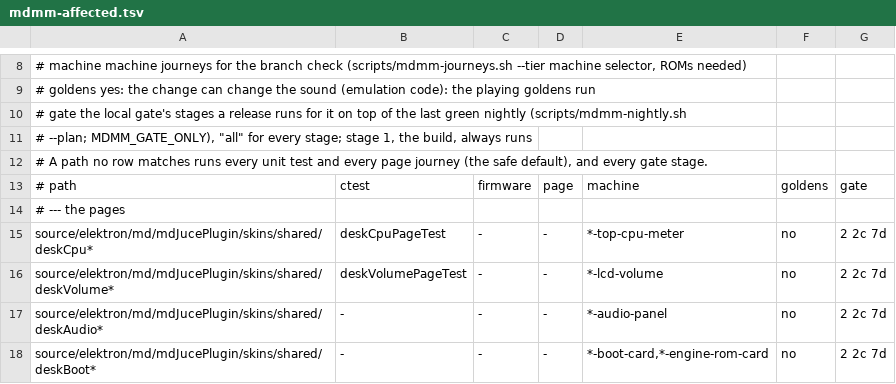
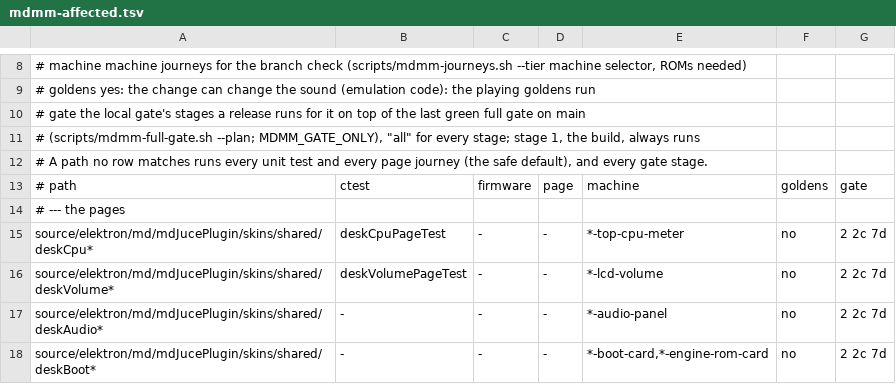
Before and after one commit to radekdymacz/mdmm, a TSV file: scripts/mdmm-affected.tsv, drawn as a sheet; only a part is shown, gaps mark what is left out.

Commit message:
The full gate by hand, not scheduled: scripts/mdmm-full-gate.sh (was mdmm-nightly.sh), no launchd job
Radek, 2026-10-11: no scheduled job. Claude runs the full gate on main when the Mac is quiet (at the start of a
release, after a big merge); a release rests on the last green full gate on main plus the stages its diff touches
(--plan). The launchd template and --install are gone; the docs say so.

```diff
--- a/scripts/mdmm-affected.tsv
+++ b/scripts/mdmm-affected.tsv
@@ -9,4 +9,4 @@
 #   goldens   yes: the change can change the sound (emulation code): the playing goldens run
-#   gate      the local gate's stages a release runs for it on top of the last green nightly (scripts/mdmm-nightly.sh
-#             --plan; MDMM_GATE_ONLY), "all" for every stage; stage 1, the build, always runs
+#   gate      the local gate's stages a release runs for it on top of the last green full gate on main
+#             (scripts/mdmm-full-gate.sh --plan; MDMM_GATE_ONLY), "all" for every stage; stage 1, the build, always runs
 # A path no row matches runs every unit test and every page journey (the safe default), and every gate stage.
```
Also changed, not shown: 9 other files.
